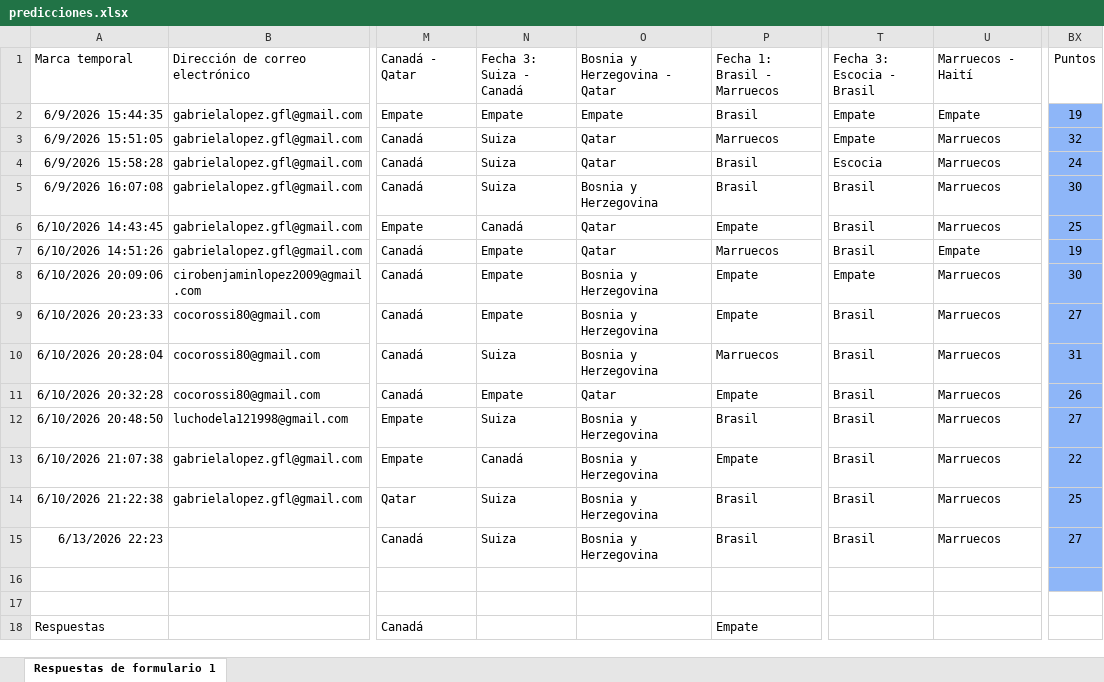
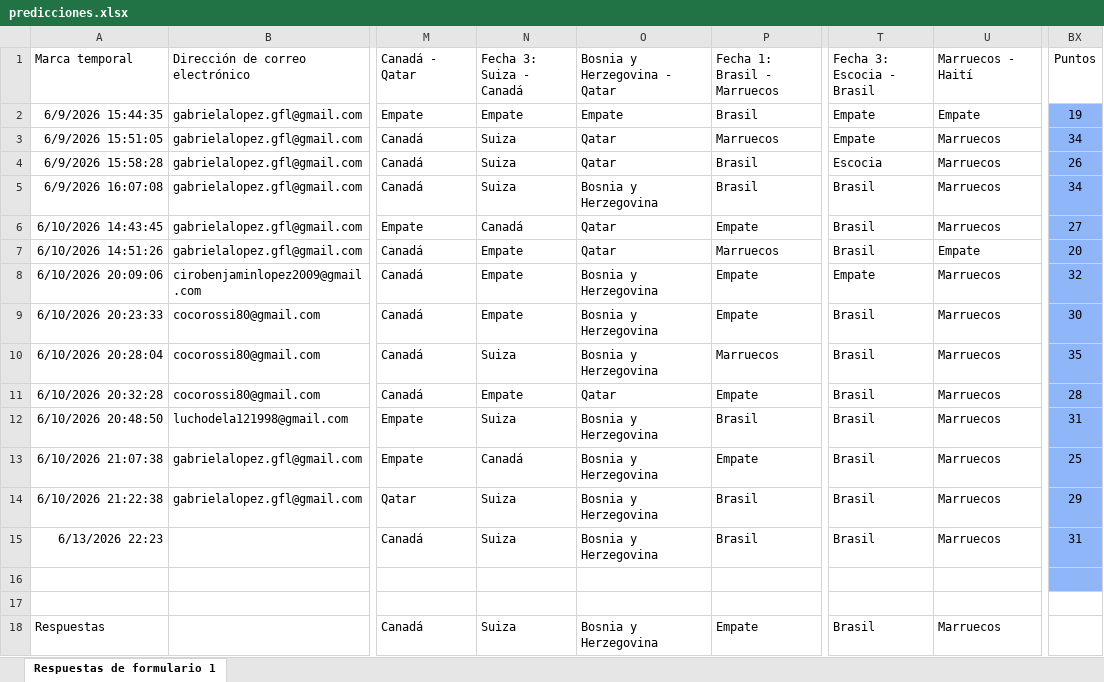
Before and after one commit to Ciro-Lopez/Tabla-mundial, an Excel workbook: predicciones.xlsx, sheet Respuestas de formulario 1, drawn as a sheet; only a part is shown, gaps mark what is left out; values as stored, in another font and other column widths than the file's, no borders; conditional formats and table styles not drawn; the diff names each change by its address in the sheet, - before the commit and + after, or states it on an @@ line.

```diff
--- a/predicciones.xlsx (sheet Respuestas de formulario 1)
+++ b/predicciones.xlsx (sheet Respuestas de formulario 1)
-BX3: 32
+BX3: 34
-BX4: 24
+BX4: 26
-BX5: 30
+BX5: 34
-BX6: 25
+BX6: 27
-BX7: 19
+BX7: 20
-BX8: 30
+BX8: 32
-BX9: 27
+BX9: 30
-BX10: 31
+BX10: 35
-BX11: 26
+BX11: 28
-BX12: 27
+BX12: 31
-BX13: 22
+BX13: 25
-BX14: 25
+BX14: 29
-BX15: 27
+BX15: 31
-N18: (empty)
+N18: Suiza
-O18: (empty)
+O18: Bosnia y Herzegovina
-T18: (empty)
+T18: Brasil
-U18: (empty)
+U18: Marruecos
```
Also changed, not shown: 1 other file.
